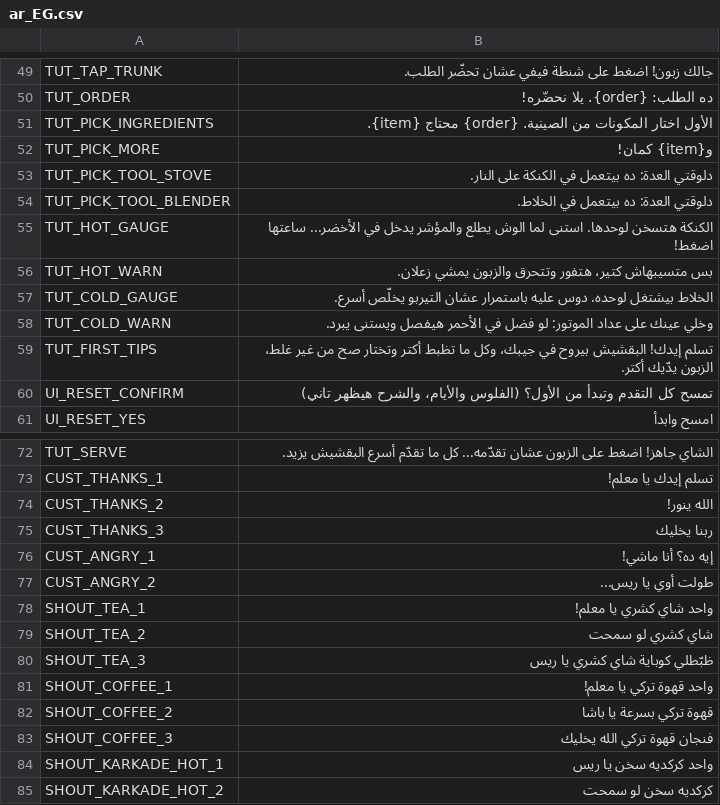
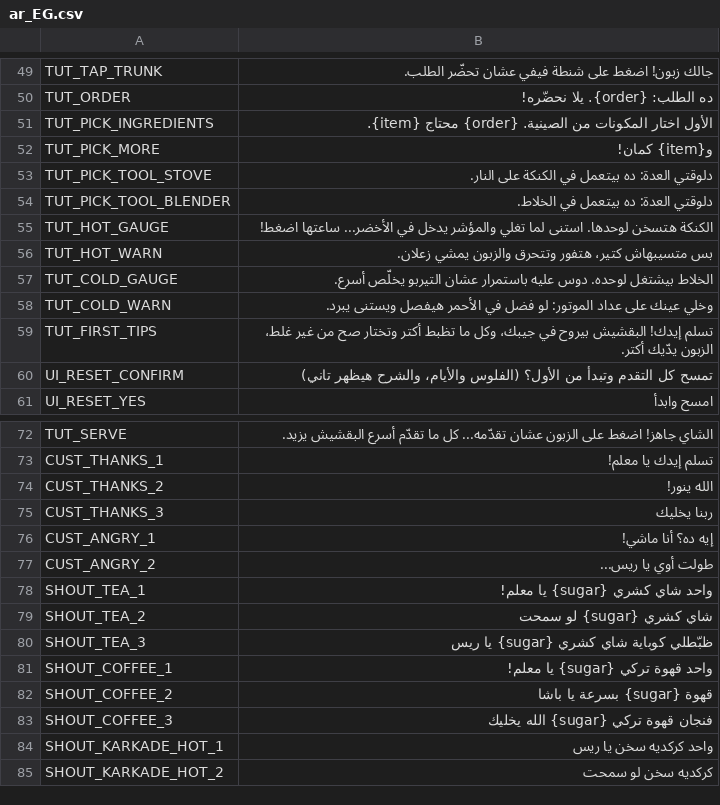
Before and after one commit to 3AMJAMS/2ahwa-Sim, a CSV file: localization/ar_EG.csv, drawn as a sheet; only a part is shown, gaps mark what is left out; the diff covers the shown part only.

```diff
--- a/localization/ar_EG.csv
+++ b/localization/ar_EG.csv
@@ -54,3 +54,3 @@ TUT_PICK_TOOL_STOVE,"دلوقتي العدة: ده بيتعمل في الكنك
 TUT_PICK_TOOL_BLENDER,"دلوقتي العدة: ده بيتعمل في الخلاط."
-TUT_HOT_GAUGE,"الكنكة هتسخن لوحدها. استنى لما الوش يطلع والمؤشر يدخل في الأخضر... ساعتها اضغط!"
+TUT_HOT_GAUGE,"الكنكة هتسخن لوحدها. استنى لما تغلي والمؤشر يدخل في الأخضر... ساعتها اضغط!"
 TUT_HOT_WARN,"بس متسيبهاش كتير، هتفور وتتحرق والزبون يمشي زعلان."
@@ -77,8 +77,8 @@ CUST_ANGRY_1,"إيه ده؟ أنا ماشي!"
 CUST_ANGRY_2,"طولت أوي يا ريس..."
-SHOUT_TEA_1,"واحد شاي كشري يا معلم!"
-SHOUT_TEA_2,"شاي كشري لو سمحت"
-SHOUT_TEA_3,"ظبّطلي كوباية شاي كشري يا ريس"
-SHOUT_COFFEE_1,"واحد قهوة تركي يا معلم!"
-SHOUT_COFFEE_2,"قهوة تركي بسرعة يا باشا"
-SHOUT_COFFEE_3,"فنجان قهوة تركي الله يخليك"
+SHOUT_TEA_1,"واحد شاي كشري {sugar} يا معلم!"
+SHOUT_TEA_2,"شاي كشري {sugar} لو سمحت"
+SHOUT_TEA_3,"ظبّطلي كوباية شاي كشري {sugar} يا ريس"
+SHOUT_COFFEE_1,"واحد قهوة تركي {sugar} يا معلم!"
+SHOUT_COFFEE_2,"قهوة {sugar} بسرعة يا باشا"
+SHOUT_COFFEE_3,"فنجان قهوة تركي {sugar} الله يخليك"
 SHOUT_KARKADE_HOT_1,"واحد كركديه سخن يا ريس"
```
Also changed, not shown: 41 added rows elsewhere in this file, 18 other files.
